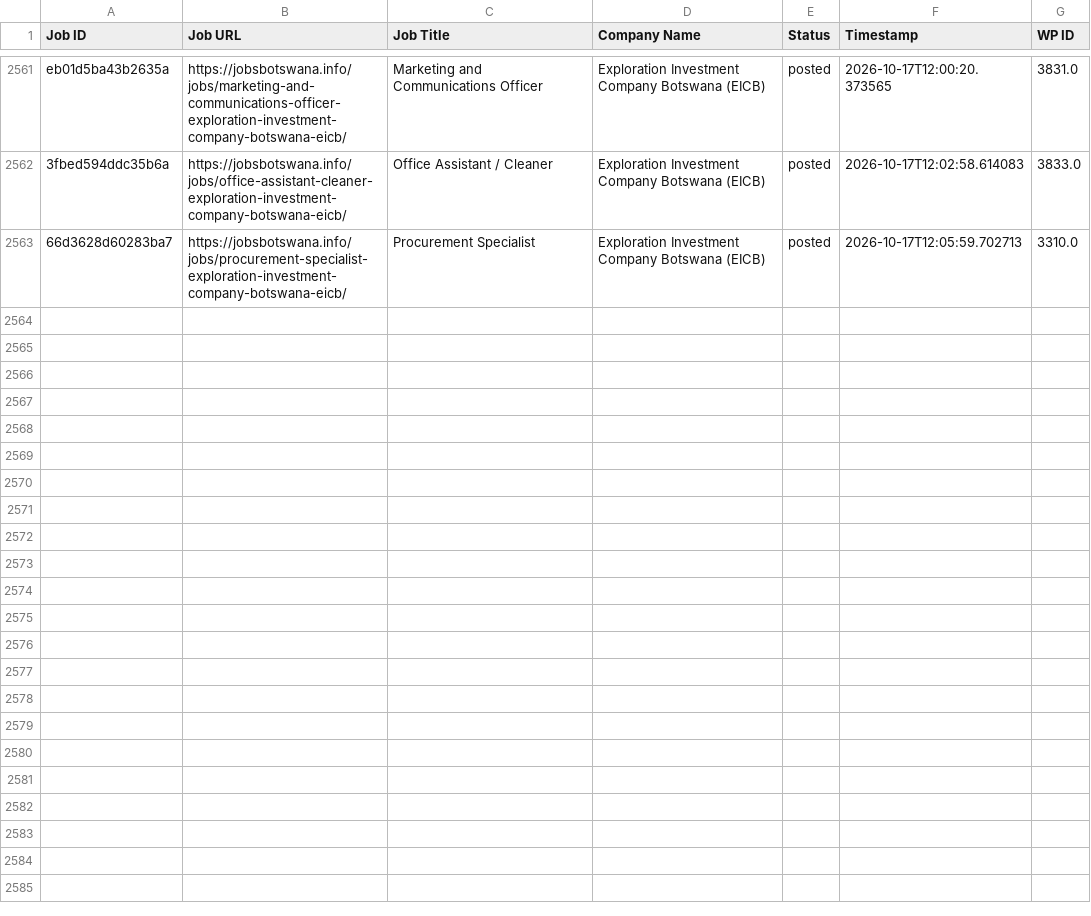
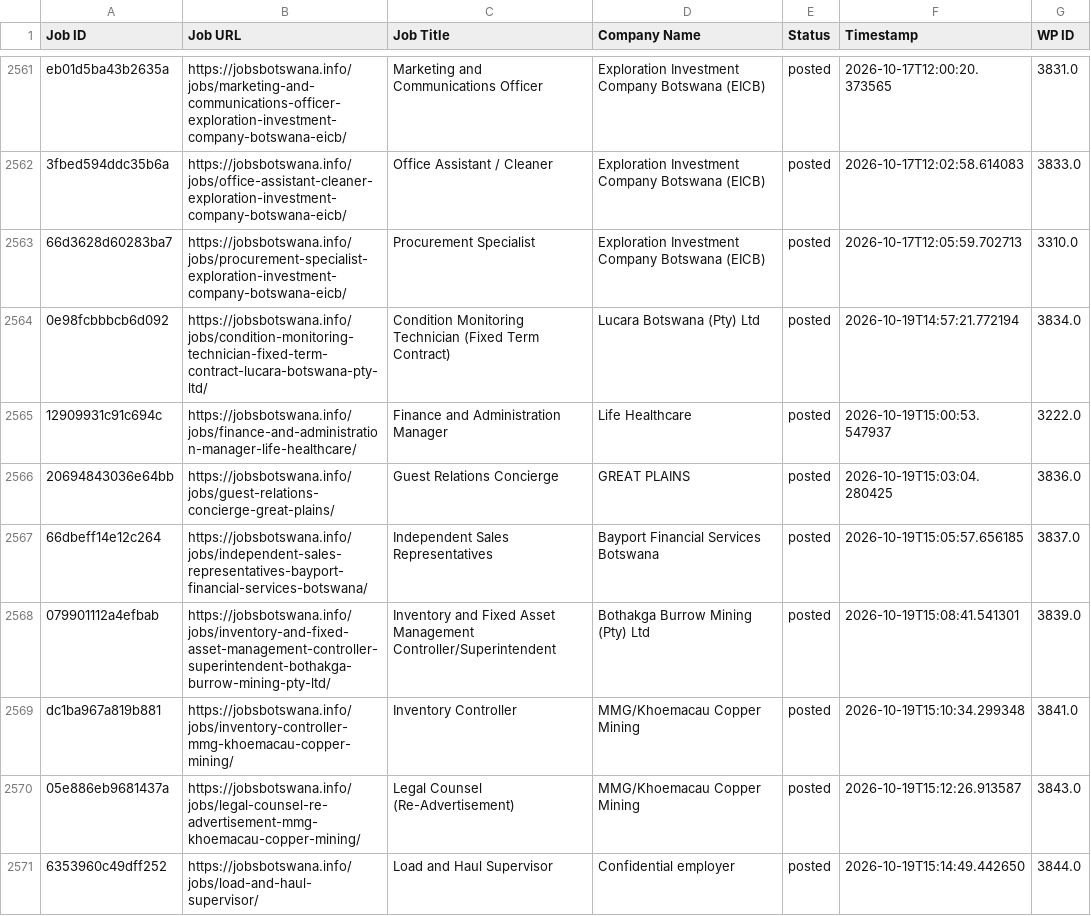
Before and after one commit to projectfetcher/bw, a CSV file: jobsbotswana_processed.csv, drawn as a sheet; only a part is shown, gaps mark what is left out; the diff covers the shown part only; the diff names each change by its address in the sheet, - before the commit and + after, or states it on an @@ line.

```diff
--- a/jobsbotswana_processed.csv
+++ b/jobsbotswana_processed.csv
+row 2564: 0e98fcbbbcb6d092 | https://jobsbotswana.info/jobs/condition-monitoring-technician-fixed-term-contract-lucara-botswana-pty-ltd/ | Condition Monitoring Technician (Fixed Term Contract) | Lucara Botswana (Pty) Ltd | posted | 2026-10-19T14:57:21.772194 | 3834.0
+row 2565: 12909931c91c694c | https://jobsbotswana.info/jobs/finance-and-administration-manager-life-healthcare/ | Finance and Administration Manager | Life Healthcare | posted | 2026-10-19T15:00:53.547937 | 3222.0
+row 2566: 20694843036e64bb | https://jobsbotswana.info/jobs/guest-relations-concierge-great-plains/ | Guest Relations Concierge | GREAT PLAINS | posted | 2026-10-19T15:03:04.280425 | 3836.0
+row 2567: 66dbeff14e12c264 | https://jobsbotswana.info/jobs/independent-sales-representatives-bayport-financial-services-botswana/ | Independent Sales Representatives | Bayport Financial Services Botswana | posted | 2026-10-19T15:05:57.656185 | 3837.0
+row 2568: 079901112a4efbab | https://jobsbotswana.info/jobs/inventory-and-fixed-asset-management-controller-superintendent-bothakga-burrow-mining-pty-ltd/ | Inventory and Fixed Asset Management Controller/Superintendent | Bothakga Burrow Mining (Pty) Ltd | posted | 2026-10-19T15:08:41.541301 | 3839.0
+row 2569: dc1ba967a819b881 | https://jobsbotswana.info/jobs/inventory-controller-mmg-khoemacau-copper-mining/ | Inventory Controller | MMG/Khoemacau Copper Mining | posted | 2026-10-19T15:10:34.299348 | 3841.0
+row 2570: 05e886eb9681437a | https://jobsbotswana.info/jobs/legal-counsel-re-advertisement-mmg-khoemacau-copper-mining/ | Legal Counsel (Re-Advertisement) | MMG/Khoemacau Copper Mining | posted | 2026-10-19T15:12:26.913587 | 3843.0
+row 2571: 6353960c49dff252 | https://jobsbotswana.info/jobs/load-and-haul-supervisor/ | Load and Haul Supervisor | Confidential employer | posted | 2026-10-19T15:14:49.442650 | 3844.0
```
Also changed, not shown: 7 added rows elsewhere in this file.
